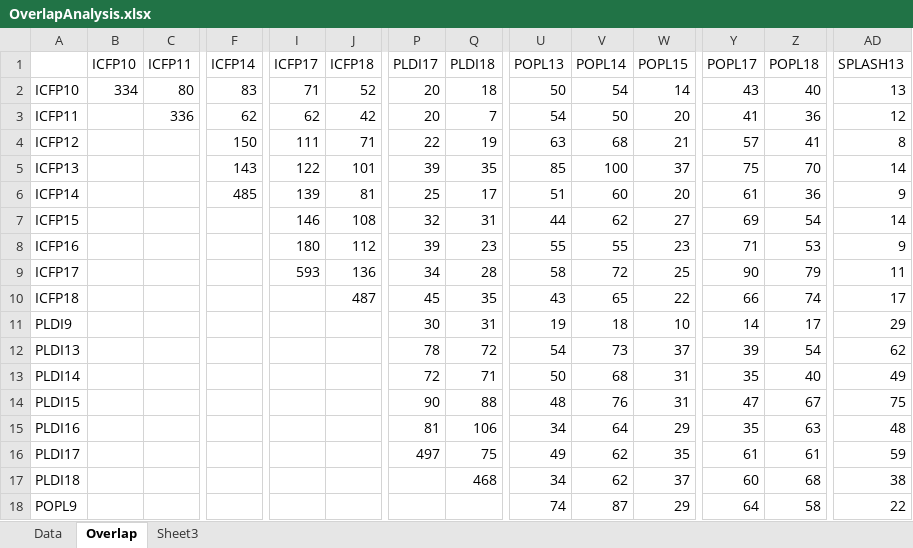
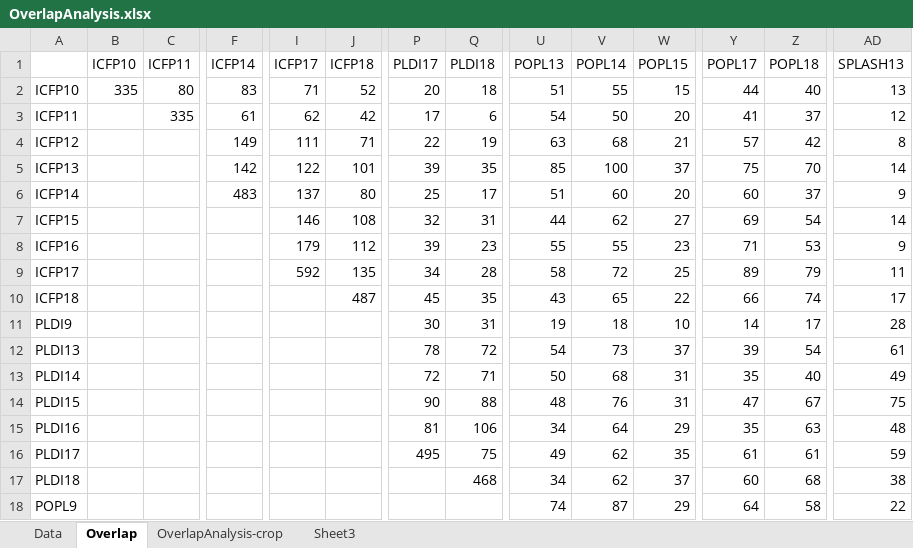
Before and after one commit to YaZko/sigplan-carbon-analysis, an Excel workbook: paper/sigplan_climate/OverlapAnalysis.xlsx, sheet Overlap, drawn as a sheet; only a part is shown, gaps mark what is left out; values as stored, in another font and other column widths than the file's, no borders; conditional formats not drawn; the diff covers the shown part only; the diff names each change by its address in the sheet, - before the commit and + after, or states it on an @@ line.

Commit message:
New overlap analysis data and pdf

```diff
--- a/paper/sigplan_climate/OverlapAnalysis.xlsx (sheet Overlap)
+++ b/paper/sigplan_climate/OverlapAnalysis.xlsx (sheet Overlap)
+sheet tab: OverlapAnalysis-crop
-B2 (ICFP10): 334
+B2 (ICFP10): 335
-U2 (POPL13): 50
+U2 (POPL13): 51
-V2 (POPL14): 54
+V2 (POPL14): 55
-W2 (POPL15): 14
+W2 (POPL15): 15
-Y2 (POPL17): 43
+Y2 (POPL17): 44
-C3 (ICFP11): 336
+C3 (ICFP11): 335
-F3 (ICFP14): 62
+F3 (ICFP14): 61
-P3 (PLDI17): 20
+P3 (PLDI17): 17
-Q3 (PLDI18): 7
+Q3 (PLDI18): 6
-Z3 (POPL18): 36
+Z3 (POPL18): 37
-F4 (ICFP14): 150
+F4 (ICFP14): 149
-Z4 (POPL18): 41
+Z4 (POPL18): 42
-F5 (ICFP14): 143
+F5 (ICFP14): 142
-F6 (ICFP14): 485
+F6 (ICFP14): 483
-I6 (ICFP17): 139
+I6 (ICFP17): 137
-J6 (ICFP18): 81
+J6 (ICFP18): 80
-Y6 (POPL17): 61
+Y6 (POPL17): 60
-Z6 (POPL18): 36
+Z6 (POPL18): 37
-I8 (ICFP17): 180
+I8 (ICFP17): 179
-I9 (ICFP17): 593
+I9 (ICFP17): 592
-J9 (ICFP18): 136
+J9 (ICFP18): 135
-Y9 (POPL17): 90
+Y9 (POPL17): 89
-AD11 (SPLASH13): 29
+AD11 (SPLASH13): 28
-AD12 (SPLASH13): 62
+AD12 (SPLASH13): 61
-P16 (PLDI17): 497
+P16 (PLDI17): 495
```
Also changed, not shown: 32 edited cells elsewhere in this sheet, 1 other file.
